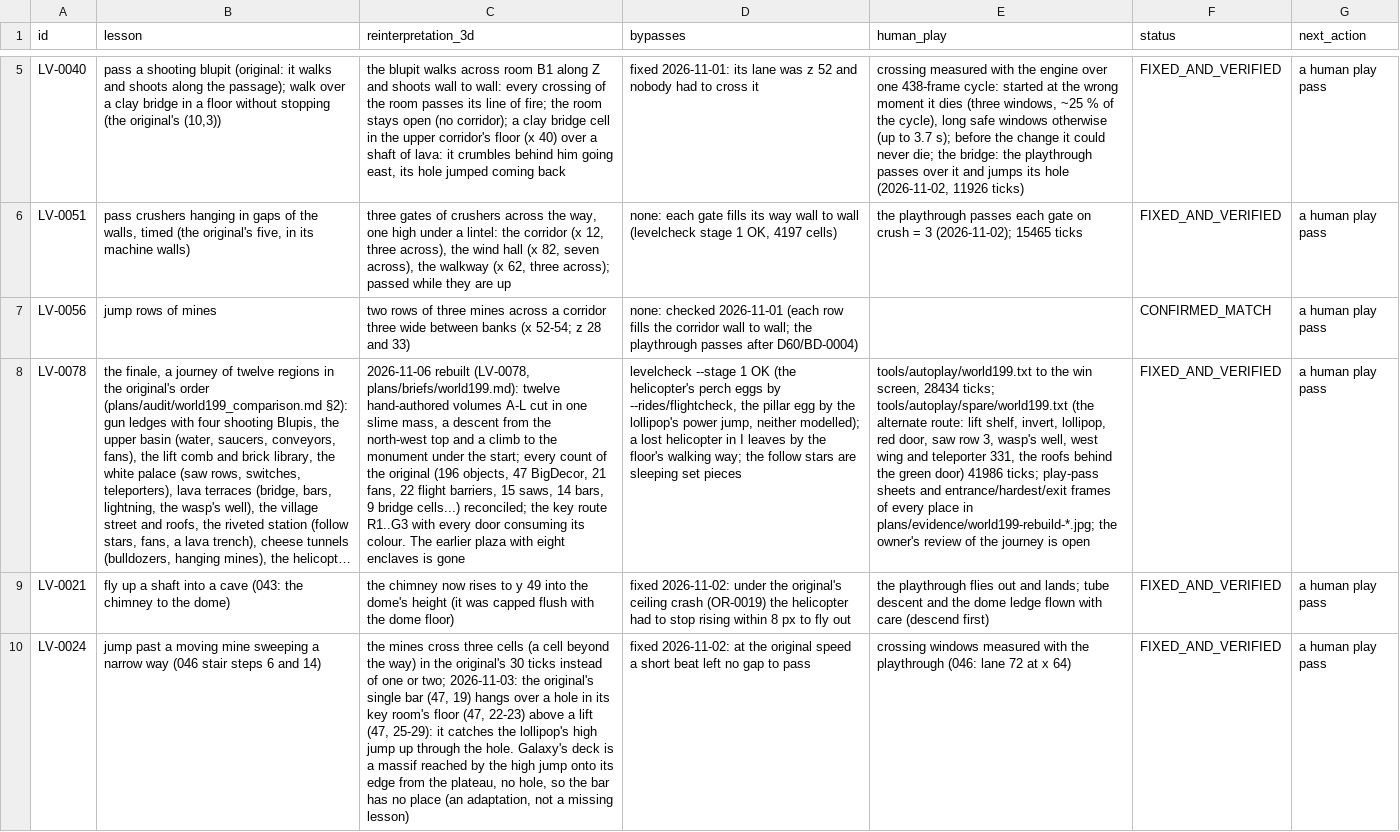
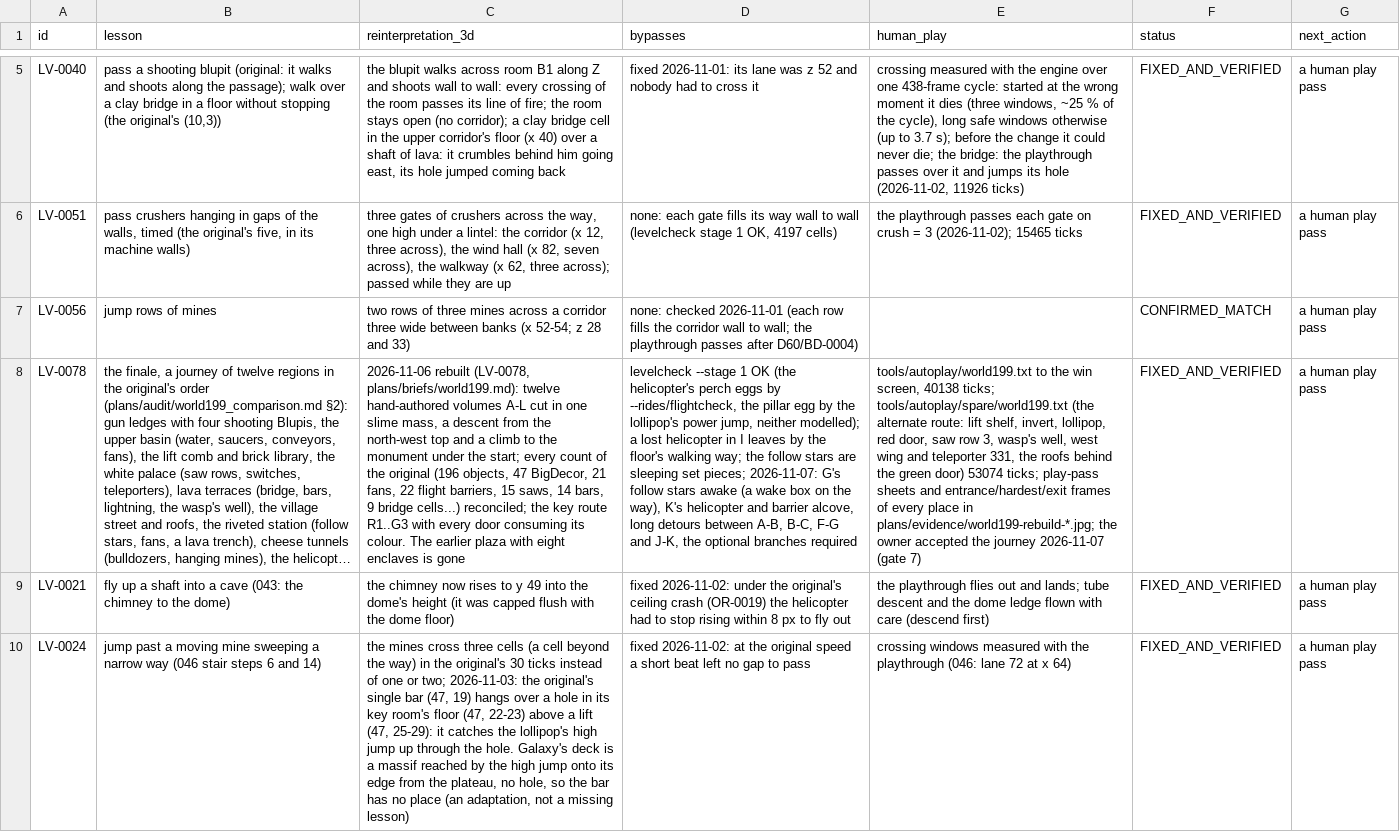
Before and after one commit to openeggbert/galaxy-eggbert, a CSV file: plans/audit/world_lessons.notes.csv, drawn as a sheet; only a part is shown, gaps mark what is left out; long unchanged cells end in …; the diff names each change by its address in the sheet, - before the commit and + after, or states it on an @@ line.

```diff
--- a/plans/audit/world_lessons.notes.csv
+++ b/plans/audit/world_lessons.notes.csv
-D8 (bypasses): …sleeping set pieces
+D8 (bypasses): …sleeping set pieces; 2026-11-07: G's follow stars awake (a wake box on the way), K's helicopter and barrier alcove, long detours between A-B, B-C, F-G and J-K, the optional branches required
-E8 (human_play): …win screen, 28434 ticks; tools/autoplay/spare/world199.txt (the alternate route: lift shelf, invert, lollipop, red door, saw row 3, wasp's well, west wing and teleporter 331, the roofs behind the green door) 41986 ticks; play-pass sheets and entrance/hardest/exit frames of every place in plans/evidence/world199-rebuild-*.jpg; the owner's review of the journey is open
+E8 (human_play): …win screen, 40138 ticks; tools/autoplay/spare/world199.txt (the alternate route: lift shelf, invert, lollipop, red door, saw row 3, wasp's well, west wing and teleporter 331, the roofs behind the green door) 53074 ticks; play-pass sheets and entrance/hardest/exit frames of every place in plans/evidence/world199-rebuild-*.jpg; the owner accepted the journey 2026-11-07 (gate 7)
```
Also changed, not shown: plans/audit/world_lessons.csv, 1 other file.
